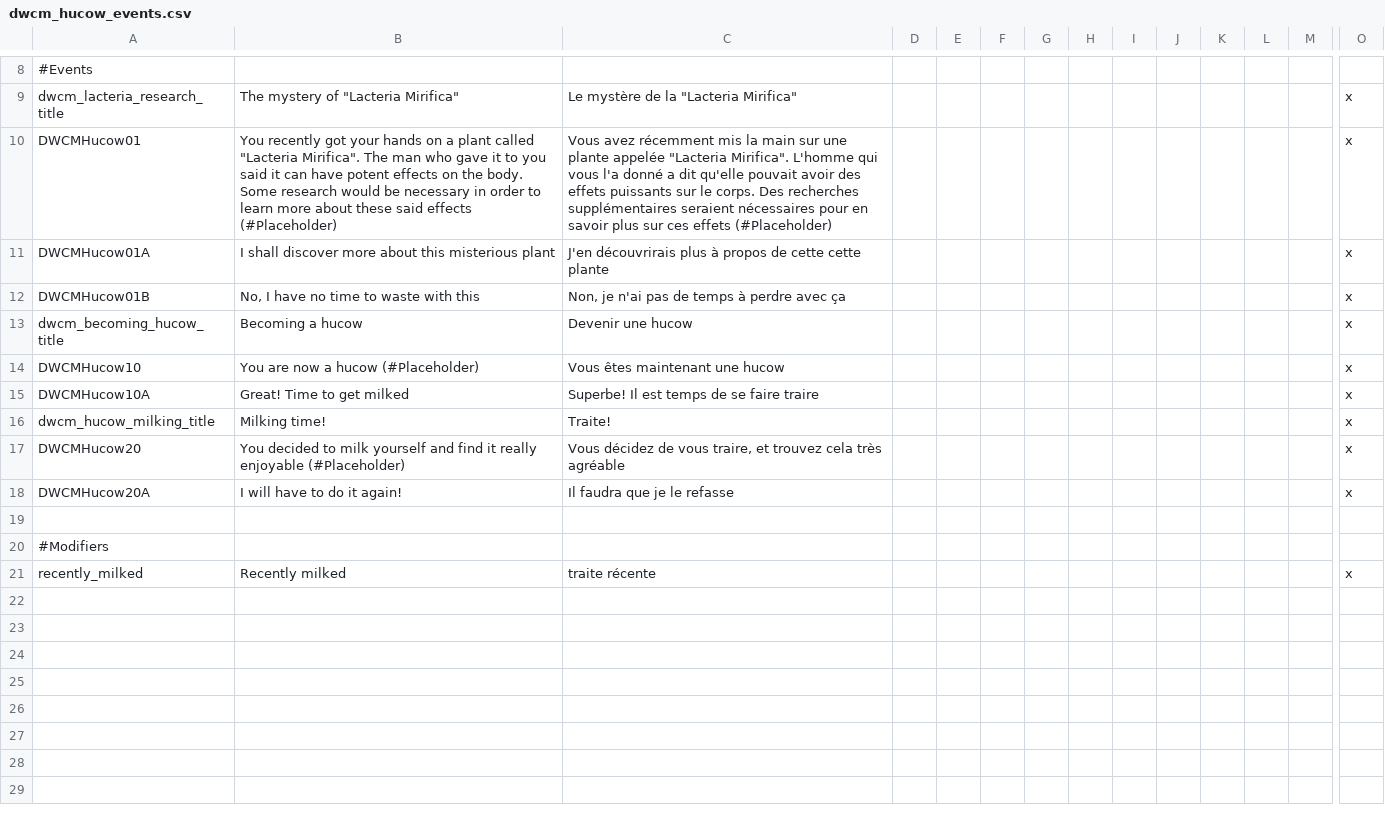
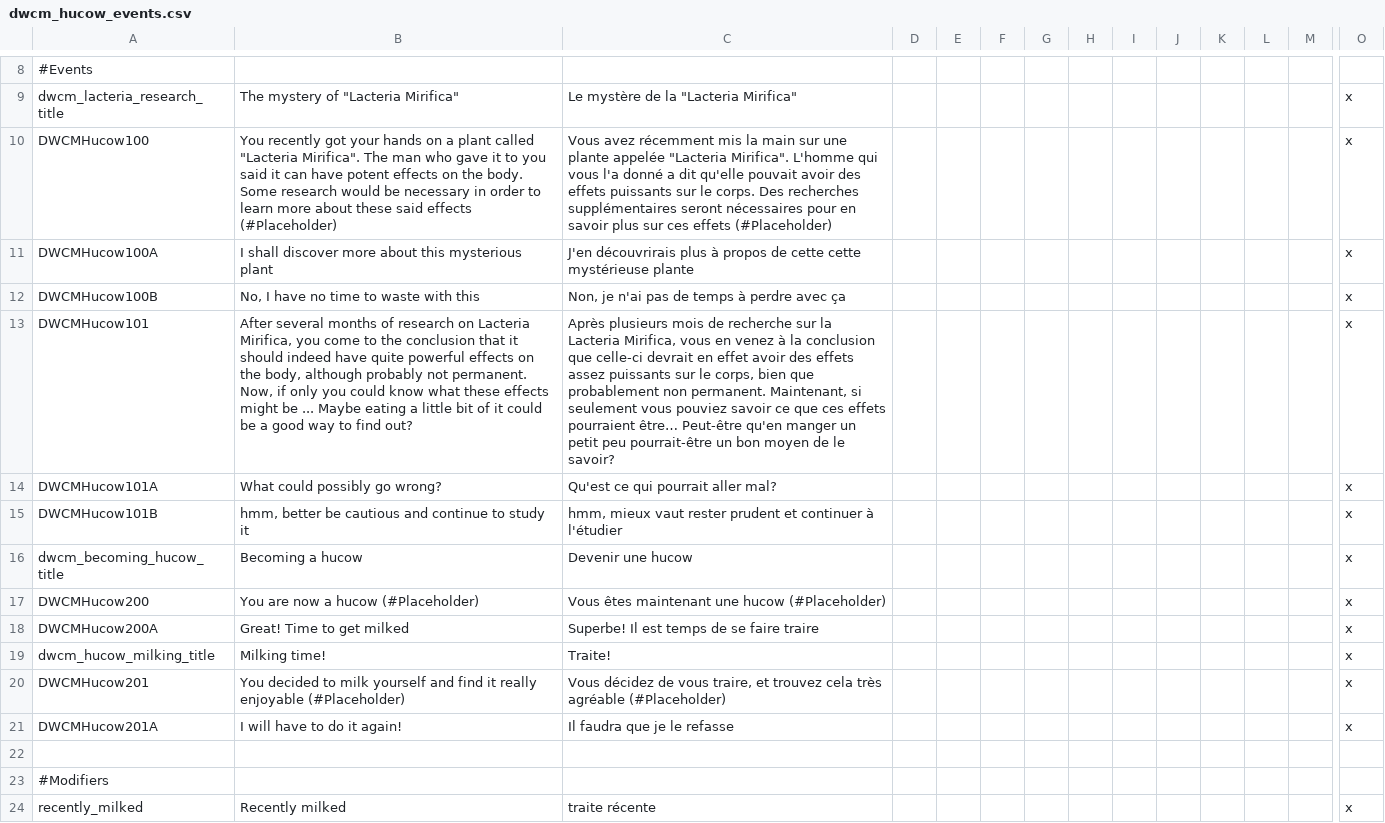
Before and after one commit to Triskelia/CKII-DWF-Crusader_Milk, a CSV file: Crusader Milk/localisation/dwcm_hucow_events.csv, drawn as a sheet; only a part is shown, gaps mark what is left out; addresses are those after the commit; rows hold the shown columns only; the diff names each change by its address in the sheet, - before the commit and + after, or states it on an @@ line.

Commit message:
MOD events ids + ADD 2nd Lacteria search event

```diff
--- a/Crusader Milk/localisation/dwcm_hucow_events.csv
+++ b/Crusader Milk/localisation/dwcm_hucow_events.csv
-A10: DWCMHucow01
+A10: DWCMHucow100
-C10: …recherches supplémentaires seraient nécessaires pour…
+C10: …recherches supplémentaires seront nécessaires pour…
-A11: DWCMHucow01A
+A11: DWCMHucow100A
-B11: …about this misterious plant
+B11: …about this mysterious plant
-C11: …cette cette plante
+C11: …cette cette mystérieuse plante
-A12: DWCMHucow01B
+A12: DWCMHucow100B
+row 13: DWCMHucow101 | After several months of research on Lacteria Mirifica, you come to the conclusion that it should indeed have quite powerful effects on the body, although probably not permanent. Now, if only you could know what these effects might be ... Maybe eating a little bit of it could be a good way to find out? | Après plusieurs mois de recherche sur la Lacteria Mirifica, vous en venez à la conclusion que celle-ci devrait en effet avoir des effets assez puissants sur le corps, bien que probablement non permanent. Maintenant, si seulement vous pouviez savoir ce que ces effets pourraient être… Peut-être qu'en manger un petit peu pourrait-être un bon moyen de le savoir? |  |  |  |  |  |  |  |  |  |  | x
+row 14: DWCMHucow101A | What could possibly go wrong? | Qu'est ce qui pourrait aller mal? |  |  |  |  |  |  |  |  |  |  | x
+row 15: DWCMHucow101B | hmm, better be cautious and continue to study it | hmm, mieux vaut rester prudent et continuer à l'étudier |  |  |  |  |  |  |  |  |  |  | x
-A17: DWCMHucow10
+A17: DWCMHucow200
-C17: Vous êtes maintenant une hucow
+C17: Vous êtes maintenant une hucow (#Placeholder)
-A18: DWCMHucow10A
+A18: DWCMHucow200A
-A20: DWCMHucow20
+A20: DWCMHucow201
-C20: …très agréable
+C20: …très agréable (#Placeholder)
-A21: DWCMHucow20A
+A21: DWCMHucow201A
```
Also changed, not shown: 4 other files.
